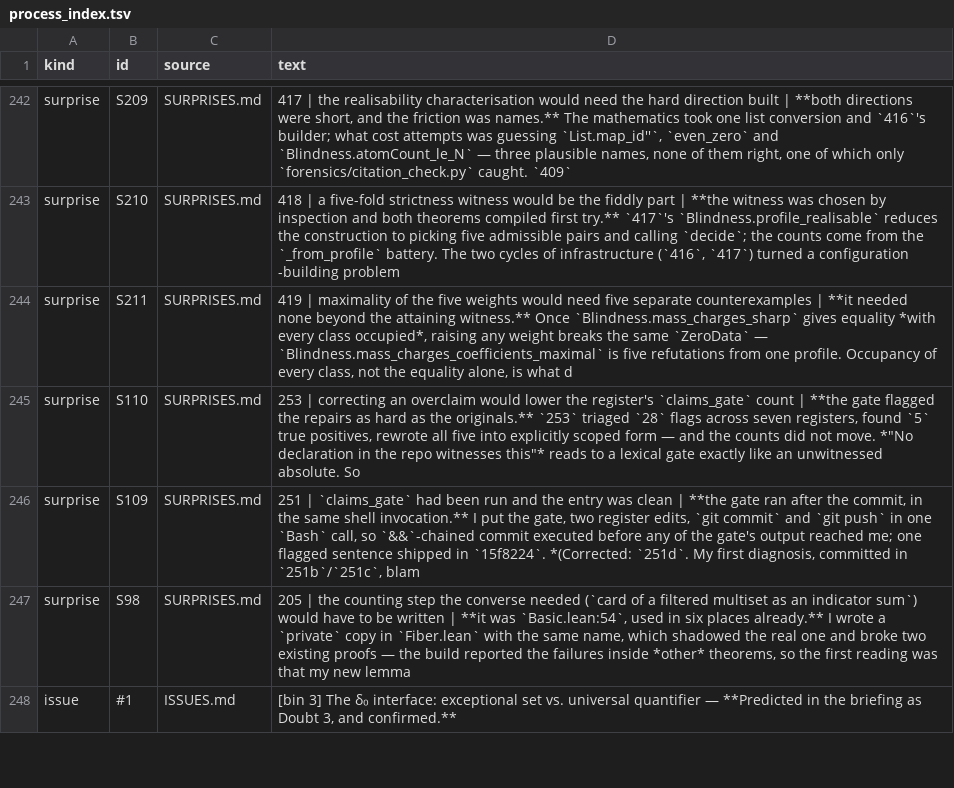
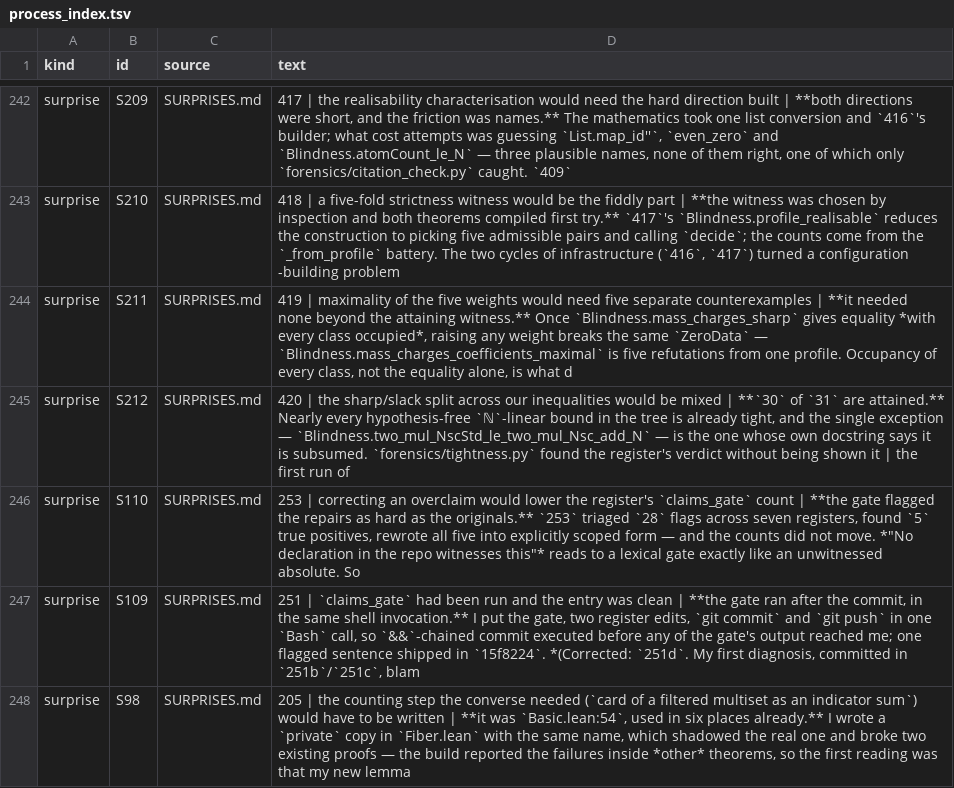
Before and after one commit to LaPingvino/riemann-overlay, a TSV file: forensics/process_index.tsv, drawn as a sheet; only a part is shown, gaps mark what is left out; the shorter side is filled out with more unchanged rows; the diff names each change by its address in the sheet, - before the commit and + after, or states it on an @@ line.

```diff
--- a/forensics/process_index.tsv
+++ b/forensics/process_index.tsv
+row 245: surprise | S212 | SURPRISES.md | 420 | the sharp/slack split across our inequalities would be mixed | **`30` of `31` are attained.** Nearly every hypothesis-free `ℕ`-linear bound in the tree is already tight, and the single exception — `Blindness.two_mul_NscStd_le_two_mul_Nsc_add_N` — is the one whose own docstring says it is subsumed. `forensics/tightness.py` found the register's verdict without being shown it | the first run of
```
Also changed, not shown: 6 other files.
